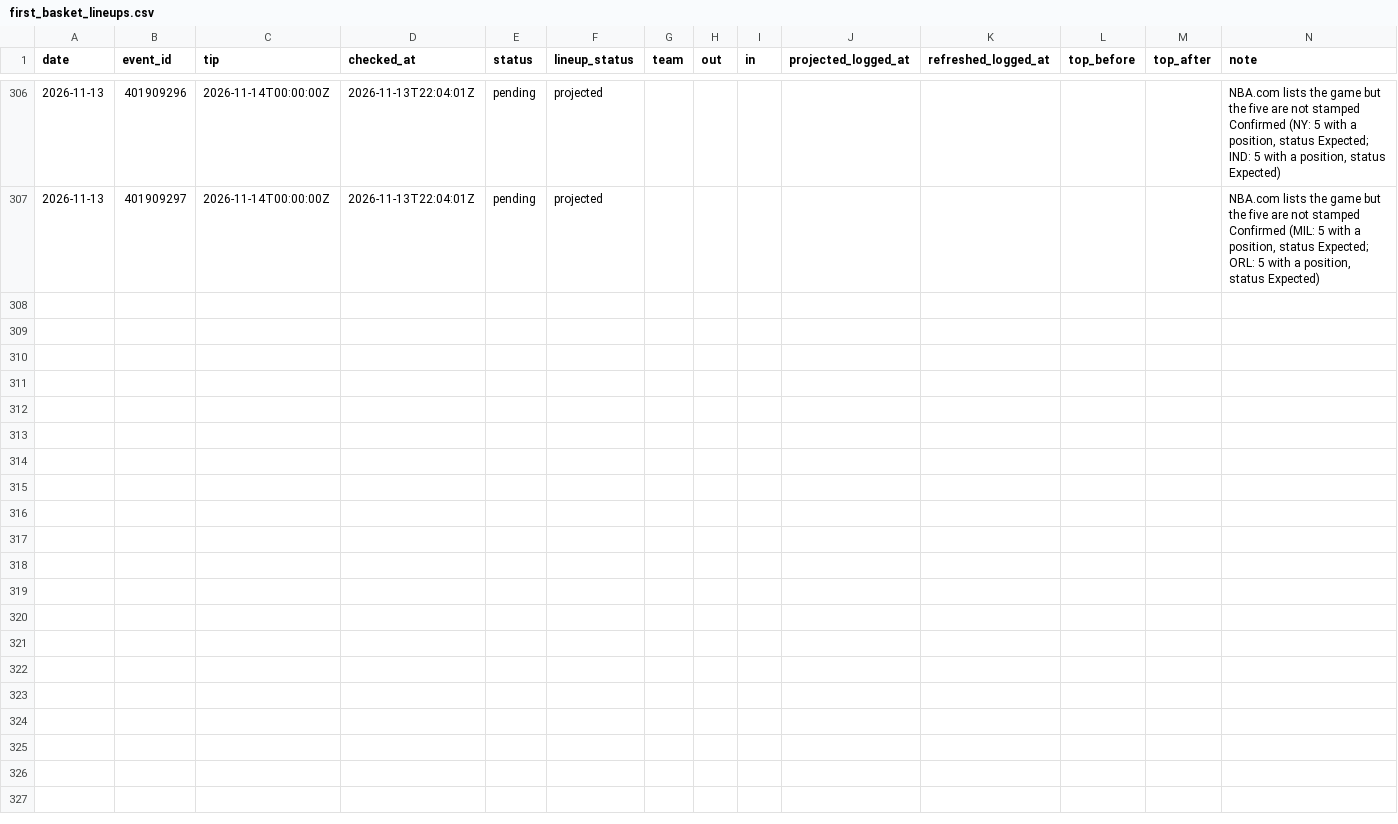
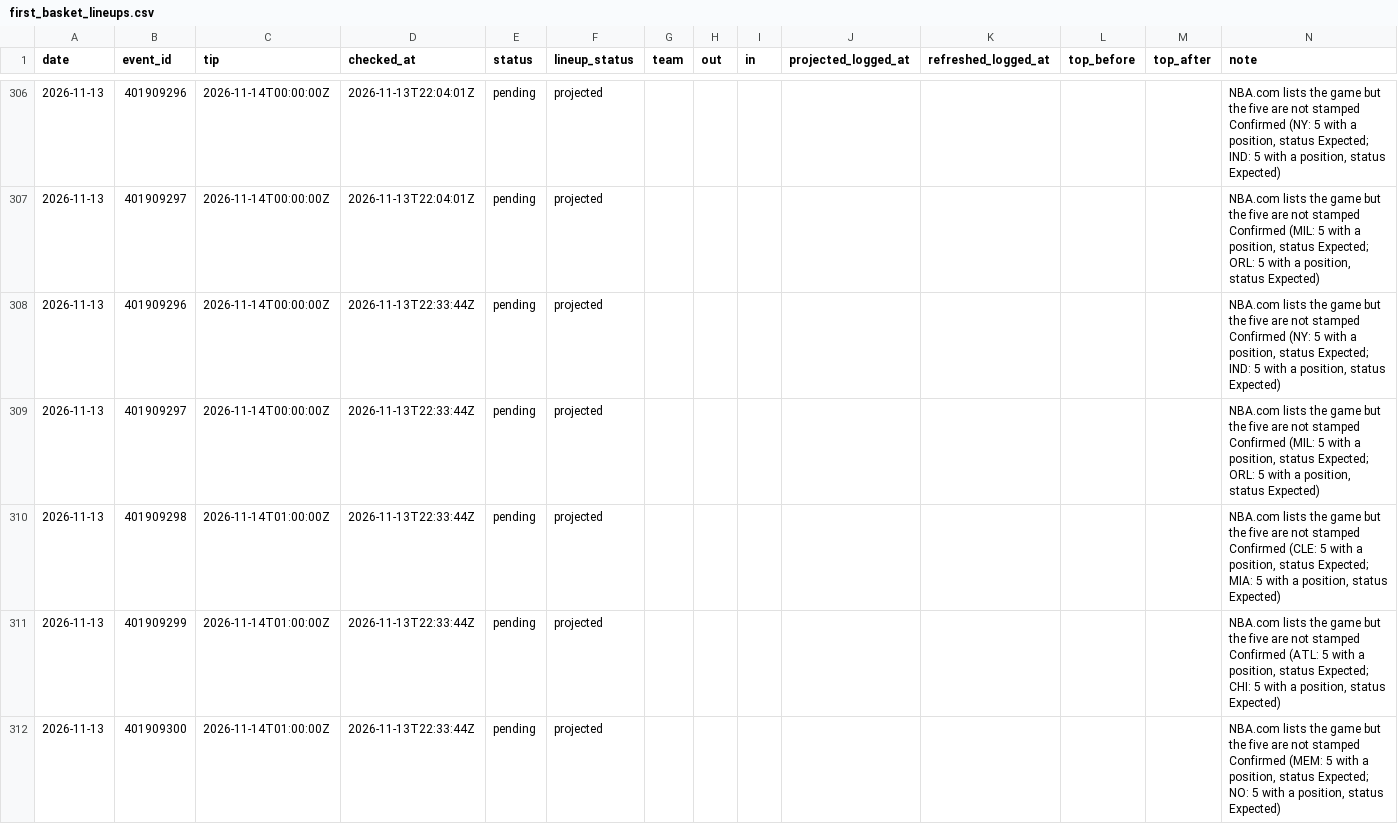
Before and after one commit to macassvic-cmd/arc-lab, a CSV file: data/first_basket_lineups.csv, drawn as a sheet; only a part is shown, gaps mark what is left out; the diff names each change by its address in the sheet, - before the commit and + after, or states it on an @@ line.

```diff
--- a/data/first_basket_lineups.csv
+++ b/data/first_basket_lineups.csv
+row 308: 2026-11-13 | 401909296 | 2026-11-14T00:00:00Z | 2026-11-13T22:33:44Z | pending | projected |  |  |  |  |  |  |  | NBA.com lists the game but the five are not stamped Confirmed (NY: 5 with a position, status Expected; IND: 5 with a position, status Expected)
+row 309: 2026-11-13 | 401909297 | 2026-11-14T00:00:00Z | 2026-11-13T22:33:44Z | pending | projected |  |  |  |  |  |  |  | NBA.com lists the game but the five are not stamped Confirmed (MIL: 5 with a position, status Expected; ORL: 5 with a position, status Expected)
+row 310: 2026-11-13 | 401909298 | 2026-11-14T01:00:00Z | 2026-11-13T22:33:44Z | pending | projected |  |  |  |  |  |  |  | NBA.com lists the game but the five are not stamped Confirmed (CLE: 5 with a position, status Expected; MIA: 5 with a position, status Expected)
+row 311: 2026-11-13 | 401909299 | 2026-11-14T01:00:00Z | 2026-11-13T22:33:44Z | pending | projected |  |  |  |  |  |  |  | NBA.com lists the game but the five are not stamped Confirmed (ATL: 5 with a position, status Expected; CHI: 5 with a position, status Expected)
+row 312: 2026-11-13 | 401909300 | 2026-11-14T01:00:00Z | 2026-11-13T22:33:44Z | pending | projected |  |  |  |  |  |  |  | NBA.com lists the game but the five are not stamped Confirmed (MEM: 5 with a position, status Expected; NO: 5 with a position, status Expected)
```
Also changed, not shown: data/paper_log.csv, 4 other files.
